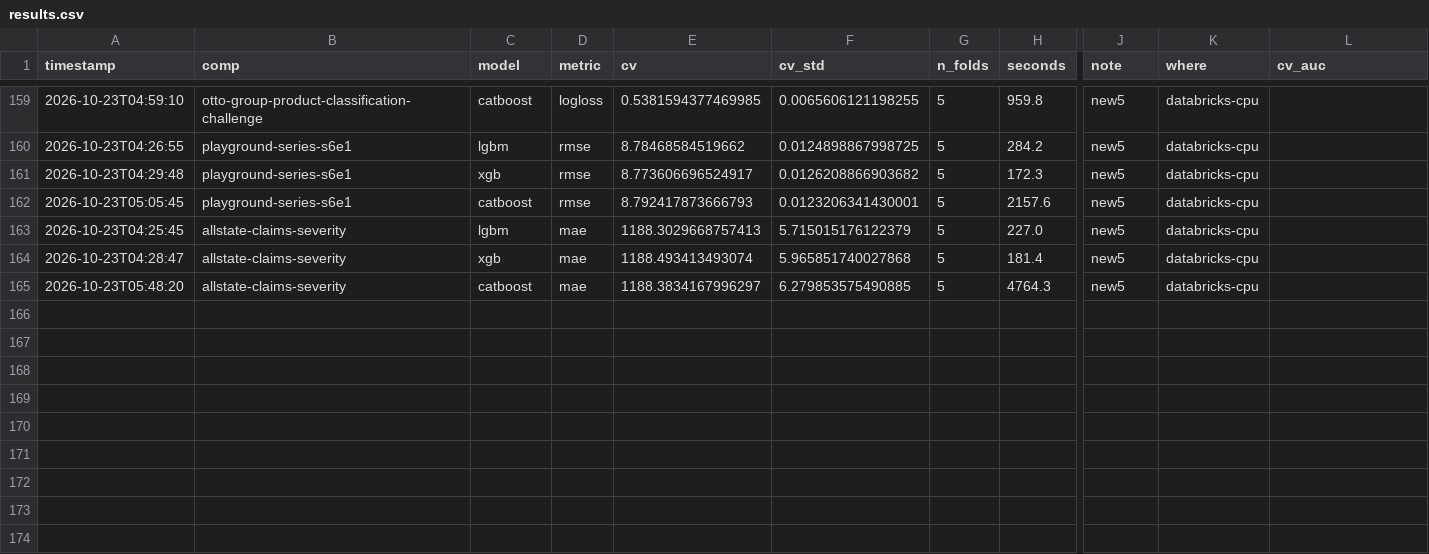
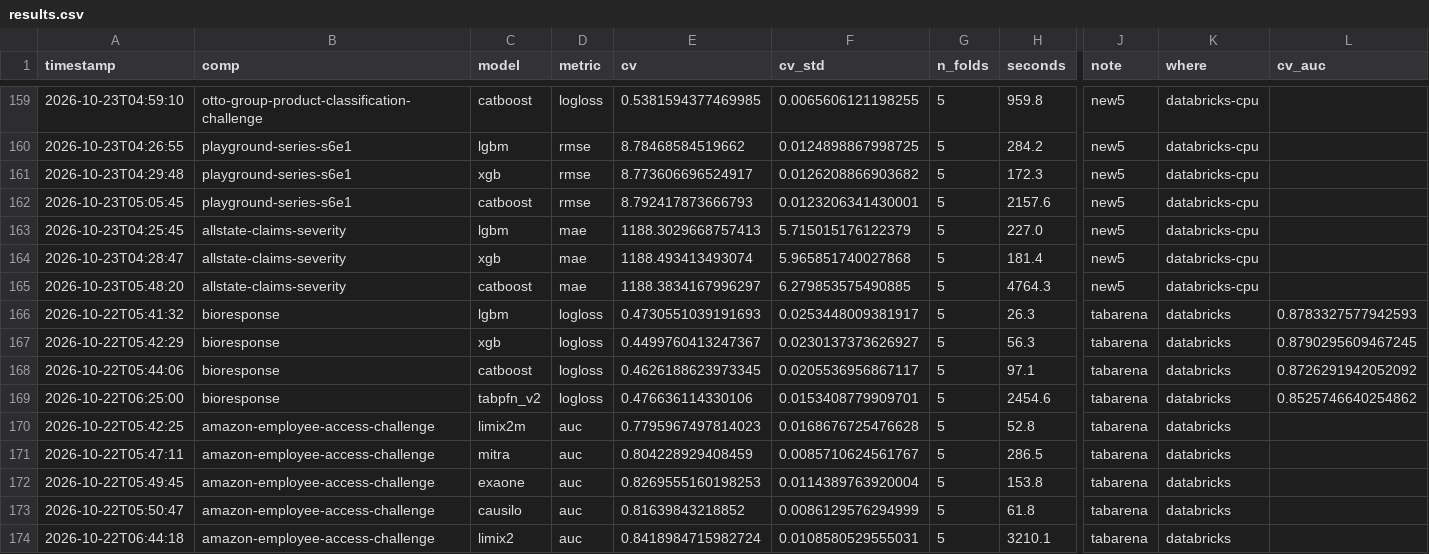
Before and after one commit to Aiden-Jeon/kaggle-master, a CSV file: results/results.csv, drawn as a sheet; only a part is shown, gaps mark what is left out; rows hold the shown columns only; the diff names each change by its address in the sheet, - before the commit and + after, or states it on an @@ line.

Commit message:
results: Databricks 배치 누락분 추가 (Bioresponse GBDT·tabpfn_v2, Amazon 결정 모델 5-fold)
Co-authored-by: Isaac <no-reply@databricks.com>

```diff
--- a/results/results.csv
+++ b/results/results.csv
+row 166: 2026-10-22T05:41:32 | bioresponse | lgbm | logloss | 0.4730551039191693 | 0.0253448009381917 | 5 | 26.3 | tabarena | databricks | 0.8783327577942593
+row 167: 2026-10-22T05:42:29 | bioresponse | xgb | logloss | 0.4499760413247367 | 0.0230137373626927 | 5 | 56.3 | tabarena | databricks | 0.8790295609467245
+row 168: 2026-10-22T05:44:06 | bioresponse | catboost | logloss | 0.4626188623973345 | 0.0205536956867117 | 5 | 97.1 | tabarena | databricks | 0.8726291942052092
+row 169: 2026-10-22T06:25:00 | bioresponse | tabpfn_v2 | logloss | 0.476636114330106 | 0.0153408779909701 | 5 | 2454.6 | tabarena | databricks | 0.8525746640254862
+row 170: 2026-10-22T05:42:25 | amazon-employee-access-challenge | limix2m | auc | 0.7795967497814023 | 0.0168676725476628 | 5 | 52.8 | tabarena | databricks
+row 171: 2026-10-22T05:47:11 | amazon-employee-access-challenge | mitra | auc | 0.804228929408459 | 0.0085710624561767 | 5 | 286.5 | tabarena | databricks
+row 172: 2026-10-22T05:49:45 | amazon-employee-access-challenge | exaone | auc | 0.8269555160198253 | 0.0114389763920004 | 5 | 153.8 | tabarena | databricks
+row 173: 2026-10-22T05:50:47 | amazon-employee-access-challenge | causilo | auc | 0.81639843218852 | 0.0086129576294999 | 5 | 61.8 | tabarena | databricks
+row 174: 2026-10-22T06:44:18 | amazon-employee-access-challenge | limix2 | auc | 0.8418984715982724 | 0.0108580529555031 | 5 | 3210.1 | tabarena | databricks
```
